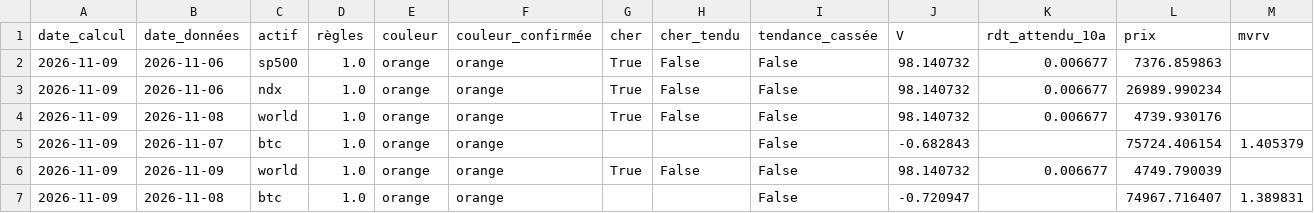
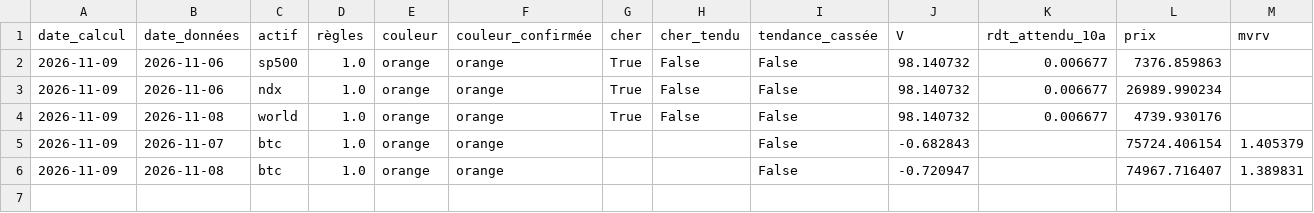
Before and after one commit to tanguyroc/feux-tricolores, a CSV file: history/states.csv, drawn as a sheet; only a part is shown; rows hold the shown columns only; the diff names each change by its address in the sheet, - before the commit and + after, or states it on an @@ line.

```diff
--- a/history/states.csv
+++ b/history/states.csv
-row 6: 2026-11-09 | 2026-11-09 | world | 1.0 | orange | orange | True | False | False | 98.140732 | 0.006677 | 4749.790039
```
Also changed, not shown: history/stocks_states.csv, 2 other files.
